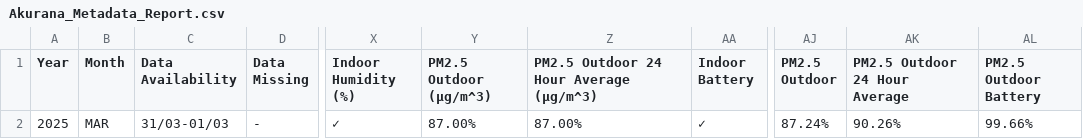
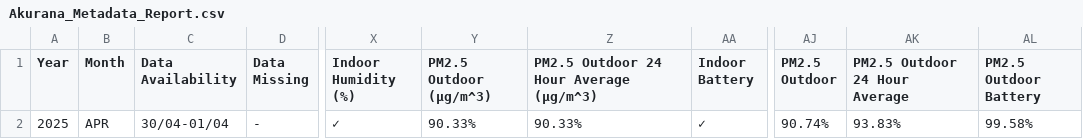
Before and after one commit to Metdata04/metadata_model, a CSV file: metadata_reports/Akurana_Metadata_Report.csv, drawn as a sheet; only a part is shown, gaps mark what is left out; the diff names each change by its address in the sheet, - before the commit and + after, or states it on an @@ line.

Commit message:
Add/update metadata report for Akurana

```diff
--- a/metadata_reports/Akurana_Metadata_Report.csv
+++ b/metadata_reports/Akurana_Metadata_Report.csv
-B2 (Month): MAR
+B2 (Month): APR
-C2 (Data Availability): 31/03-01/03
+C2 (Data Availability): 30/04-01/04
-Y2 (PM2.5 Outdoor (µg/m^3)): 87.00%
+Y2 (PM2.5 Outdoor (µg/m^3)): 90.33%
-Z2: 87.00%
+Z2: 90.33%
-AJ2 (PM2.5 Outdoor): 87.24%
+AJ2 (PM2.5 Outdoor): 90.74%
-AK2 (PM2.5 Outdoor 24 Hour Average): 90.26%
+AK2 (PM2.5 Outdoor 24 Hour Average): 93.83%
-AL2 (PM2.5 Outdoor Battery): 99.66%
+AL2 (PM2.5 Outdoor Battery): 99.58%
```
